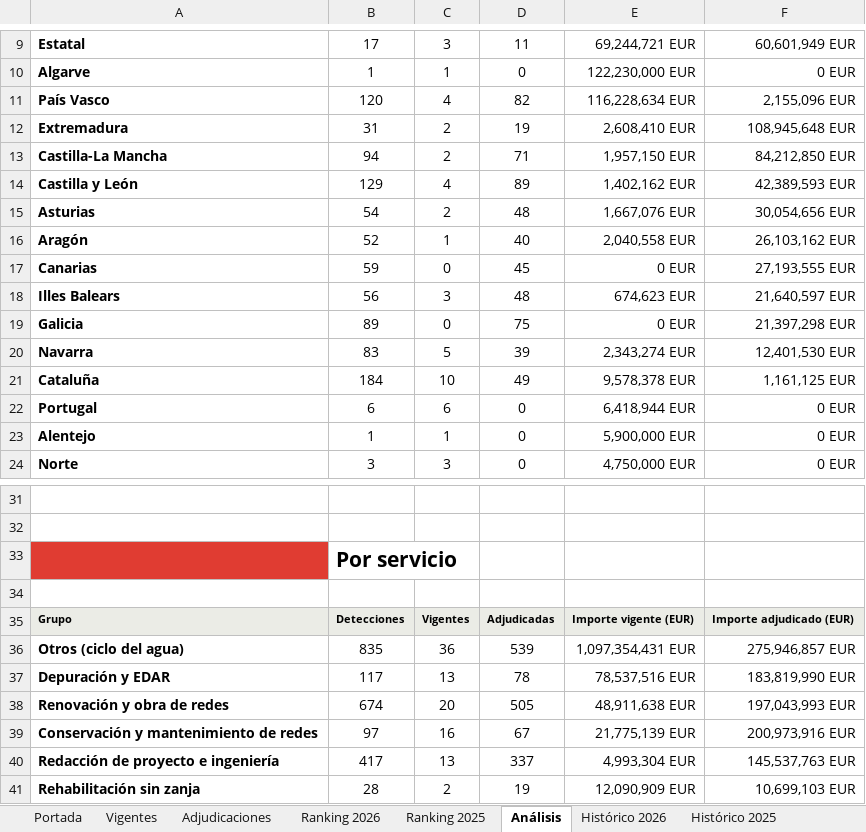
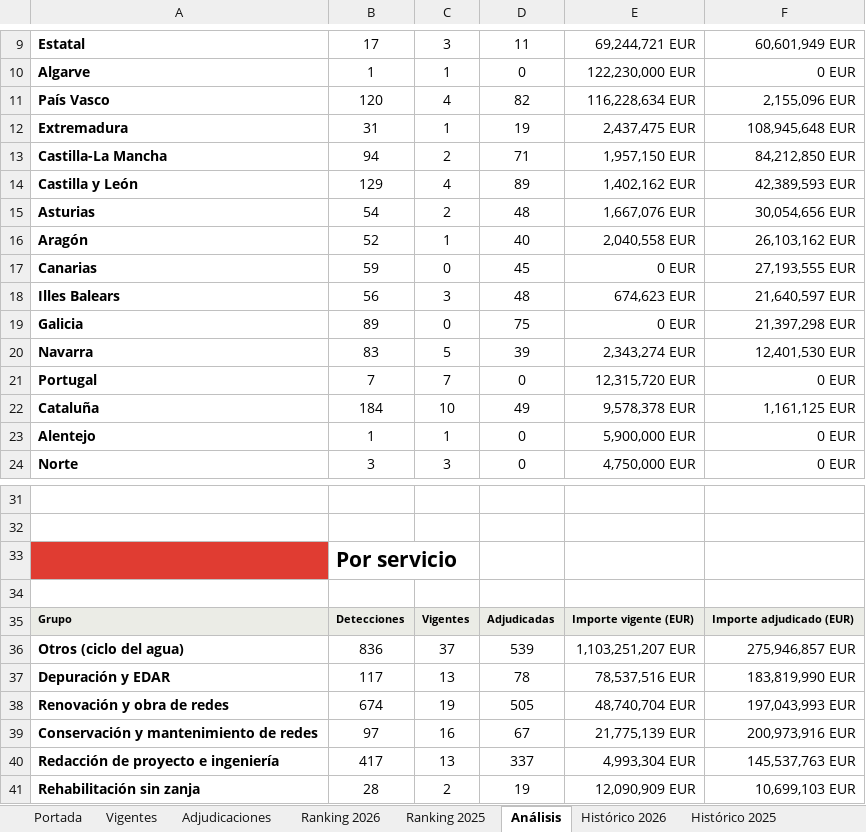
Before and after one commit to ibarrez/canalis-tender, an Excel workbook: docs/Radar_Historico_ES-PT.xlsx, sheet Análisis, drawn as a sheet; only a part is shown, gaps mark what is left out; values as stored, in another font and other column widths than the file's, no borders; removed rows and columns are numbered as before the commit, all else as after; the diff names each change by its address in the sheet, - before the commit and + after, or states it on an @@ line.

```diff
--- a/docs/Radar_Historico_ES-PT.xlsx (sheet Análisis)
+++ b/docs/Radar_Historico_ES-PT.xlsx (sheet Análisis)
-C12: 2
+C12: 1
-E12: 2,608,410 EUR
+E12: 2,437,475 EUR
+row 21: Portugal | 7 | 7 | 0 | 12,315,720 EUR | 0 EUR
-row 22: Portugal | 6 | 6 | 0 | 6,418,944 EUR | 0 EUR
-B36: 835
+B36: 836
-C36: 36
+C36: 37
-E36: 1,097,354,431 EUR
+E36: 1,103,251,207 EUR
-C38: 20
+C38: 19
-E38: 48,911,638 EUR
+E38: 48,740,704 EUR
```
Also changed, not shown: sheet Vigentes, sheet Histórico 2026, sheet Portada, sheet Adjudicaciones, 7 other files.
